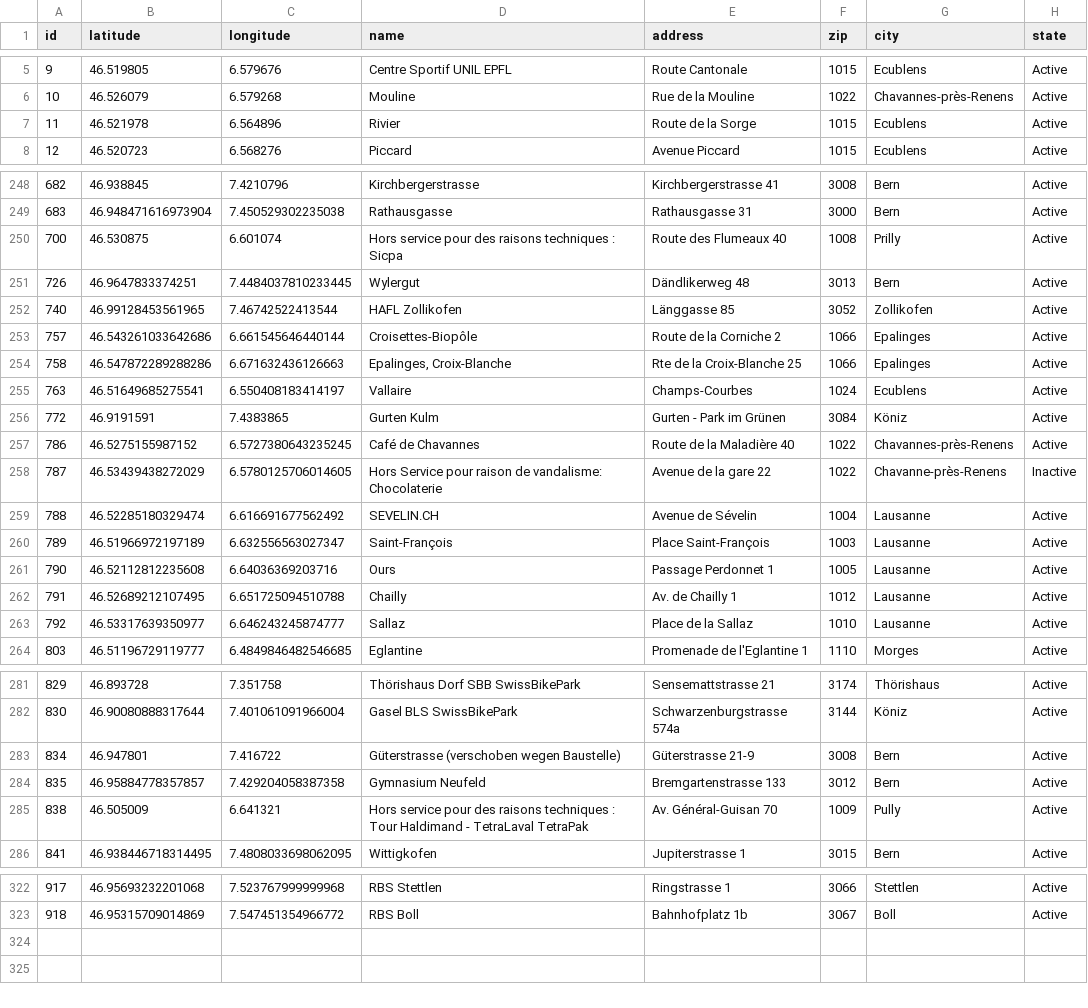
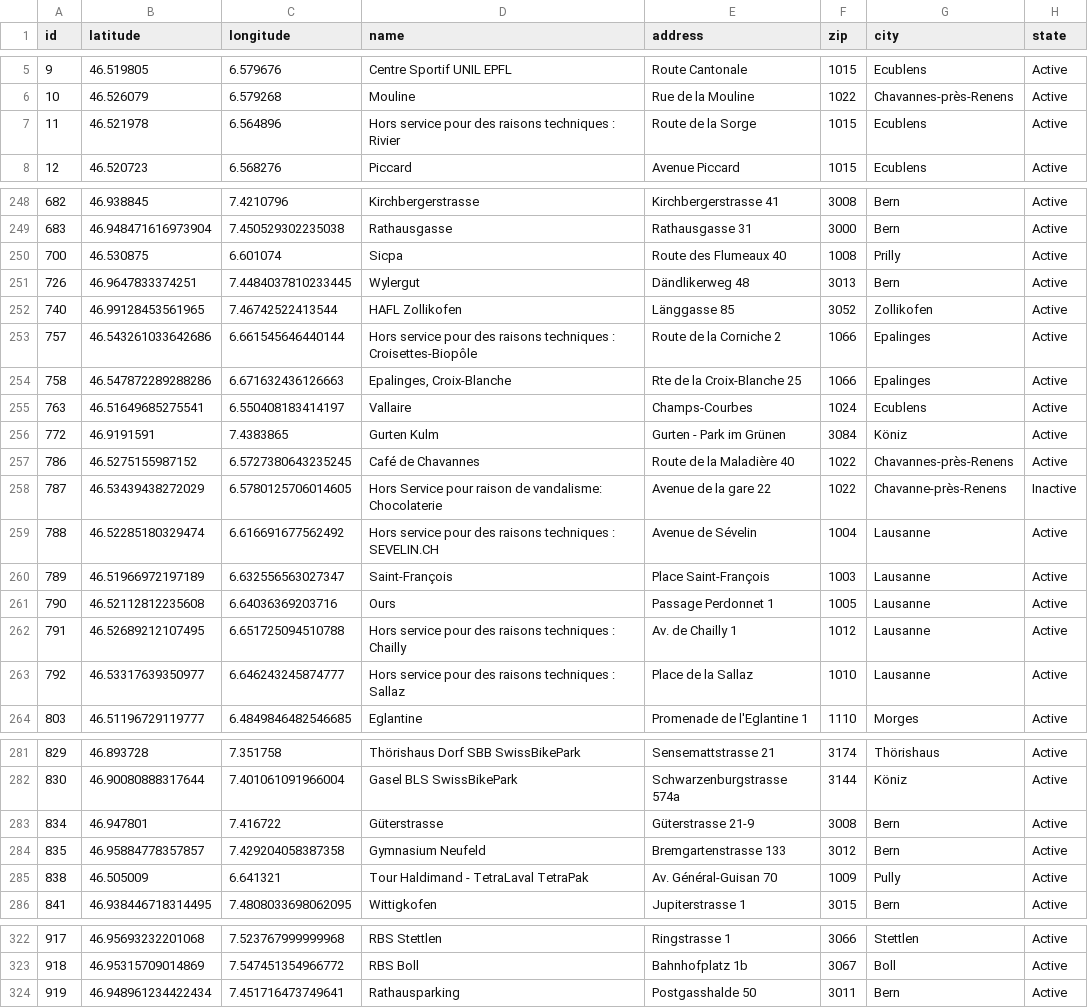
Before and after one commit to misialq/publibike-stations, a CSV file: stations/stations.csv, drawn as a sheet; only a part is shown, gaps mark what is left out; the diff covers the shown part only.

Commit message:
GHA: Update the list of PubliBike stations

```diff
--- a/stations/stations.csv
+++ b/stations/stations.csv
@@ -6,3 +6,3 @@ id,latitude,longitude,name,address,zip,city,state
 10,46.526079,6.579268,Mouline,Rue de la Mouline,1022,Chavannes-près-Renens,Active
-11,46.521978,6.564896,Rivier,Route de la Sorge,1015,Ecublens,Active
+11,46.521978,6.564896,Hors service pour des raisons techniques : Rivier,Route de la Sorge,1015,Ecublens,Active
 12,46.520723,6.568276,Piccard,Avenue Piccard,1015,Ecublens,Active
@@ -249,6 +249,6 @@ id,latitude,longitude,name,address,zip,city,state
 683,46.948471616973904,7.450529302235038,Rathausgasse,Rathausgasse 31,3000,Bern,Active
-700,46.530875,6.601074,Hors service pour des raisons techniques : Sicpa,Route des Flumeaux 40,1008,Prilly,Active
+700,46.530875,6.601074,Sicpa,Route des Flumeaux 40,1008,Prilly,Active
 726,46.9647833374251,7.4484037810233445,Wylergut,Dändlikerweg 48,3013,Bern,Active
 740,46.99128453561965,7.46742522413544,HAFL Zollikofen,Länggasse 85,3052,Zollikofen,Active
-757,46.543261033642686,6.661545646440144,Croisettes-Biopôle,Route de la Corniche 2,1066,Epalinges,Active
+757,46.543261033642686,6.661545646440144,Hors service pour des raisons techniques : Croisettes-Biopôle,Route de la Corniche 2,1066,Epalinges,Active
 758,46.547872289288286,6.671632436126663,"Epalinges, Croix-Blanche",Rte de la Croix-Blanche 25,1066,Epalinges,Active
@@ -258,7 +258,7 @@ id,latitude,longitude,name,address,zip,city,state
 787,46.53439438272029,6.5780125706014605,Hors Service pour raison de vandalisme: Chocolaterie,Avenue de la gare 22,1022,Chavanne-près-Renens,Inactive
-788,46.52285180329474,6.616691677562492,SEVELIN.CH,Avenue de Sévelin,1004,Lausanne,Active
+788,46.52285180329474,6.616691677562492,Hors service pour des raisons techniques : SEVELIN.CH,Avenue de Sévelin,1004,Lausanne,Active
 789,46.51966972197189,6.632556563027347,Saint-François,Place Saint-François,1003,Lausanne,Active
 790,46.52112812235608,6.64036369203716,Ours,Passage Perdonnet 1,1005,Lausanne,Active
-791,46.52689212107495,6.651725094510788,Chailly,Av. de Chailly 1,1012,Lausanne,Active
-792,46.53317639350977,6.646243245874777,Sallaz,Place de la Sallaz,1010,Lausanne,Active
+791,46.52689212107495,6.651725094510788,Hors service pour des raisons techniques : Chailly,Av. de Chailly 1,1012,Lausanne,Active
+792,46.53317639350977,6.646243245874777,Hors service pour des raisons techniques : Sallaz,Place de la Sallaz,1010,Lausanne,Active
 803,46.51196729119777,6.4849846482546685,Eglantine,Promenade de l'Eglantine 1,1110,Morges,Active
@@ -282,5 +282,5 @@ id,latitude,longitude,name,address,zip,city,state
 830,46.90080888317644,7.401061091966004,Gasel BLS SwissBikePark,Schwarzenburgstrasse 574a,3144,Köniz,Active
-834,46.947801,7.416722,Güterstrasse (verschoben wegen Baustelle),Güterstrasse 21-9,3008,Bern,Active
+834,46.947801,7.416722,Güterstrasse,Güterstrasse 21-9,3008,Bern,Active
 835,46.95884778357857,7.429204058387358,Gymnasium Neufeld,Bremgartenstrasse 133,3012,Bern,Active
-838,46.505009,6.641321,Hors service pour des raisons techniques : Tour Haldimand - TetraLaval TetraPak,Av. Général-Guisan 70,1009,Pully,Active
+838,46.505009,6.641321,Tour Haldimand - TetraLaval TetraPak,Av. Général-Guisan 70,1009,Pully,Active
 841,46.938446718314495,7.4808033698062095,Wittigkofen,Jupiterstrasse 1,3015,Bern,Active
@@ -323 +323,2 @@ id,latitude,longitude,name,address,zip,city,state
 918,46.95315709014869,7.547451354966772,RBS Boll,Bahnhofplatz 1b,3067,Boll,Active
+919,46.948961234422434,7.451716473749641,Rathausparking,Postgasshalde 50,3011,Bern,Active
```
Also changed, not shown: 4 edited cells elsewhere in this file.
